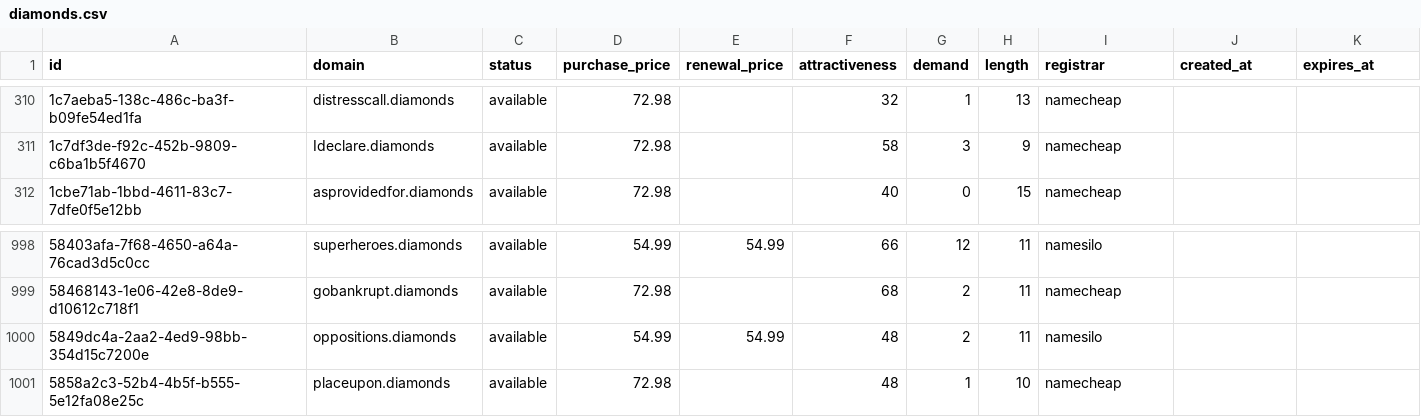
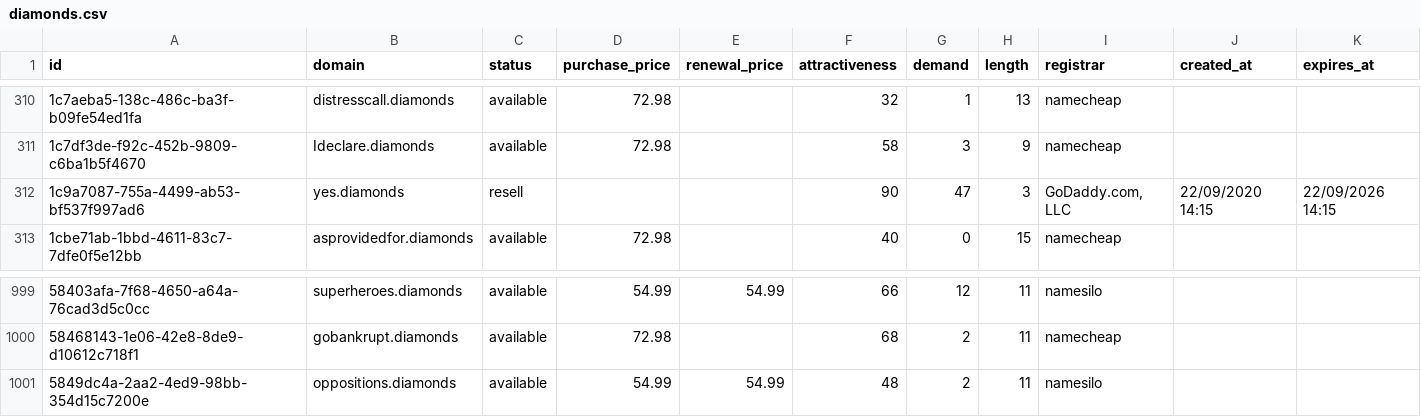
Before and after one commit to UniqueDomains/diamonds-oneword-domains, a CSV file: diamonds.csv, drawn as a sheet; only a part is shown, gaps mark what is left out; removed rows and columns are numbered as before the commit, all else as after; the diff names each change by its address in the sheet, - before the commit and + after, or states it on an @@ line.

Commit message:
Domains update

```diff
--- a/diamonds.csv
+++ b/diamonds.csv
+row 312: 1c9a7087-755a-4499-ab53-bf537f997ad6 | yes.diamonds | resell |  |  | 90 | 47 | 3 | GoDaddy.com, LLC | 22/09/2020 14:15 | 22/09/2026 14:15
-row 1001: 5858a2c3-52b4-4b5f-b555-5e12fa08e25c | placeupon.diamonds | available | 72.98 |  | 48 | 1 | 10 | namecheap
```
Also changed, not shown: 4 other files.
